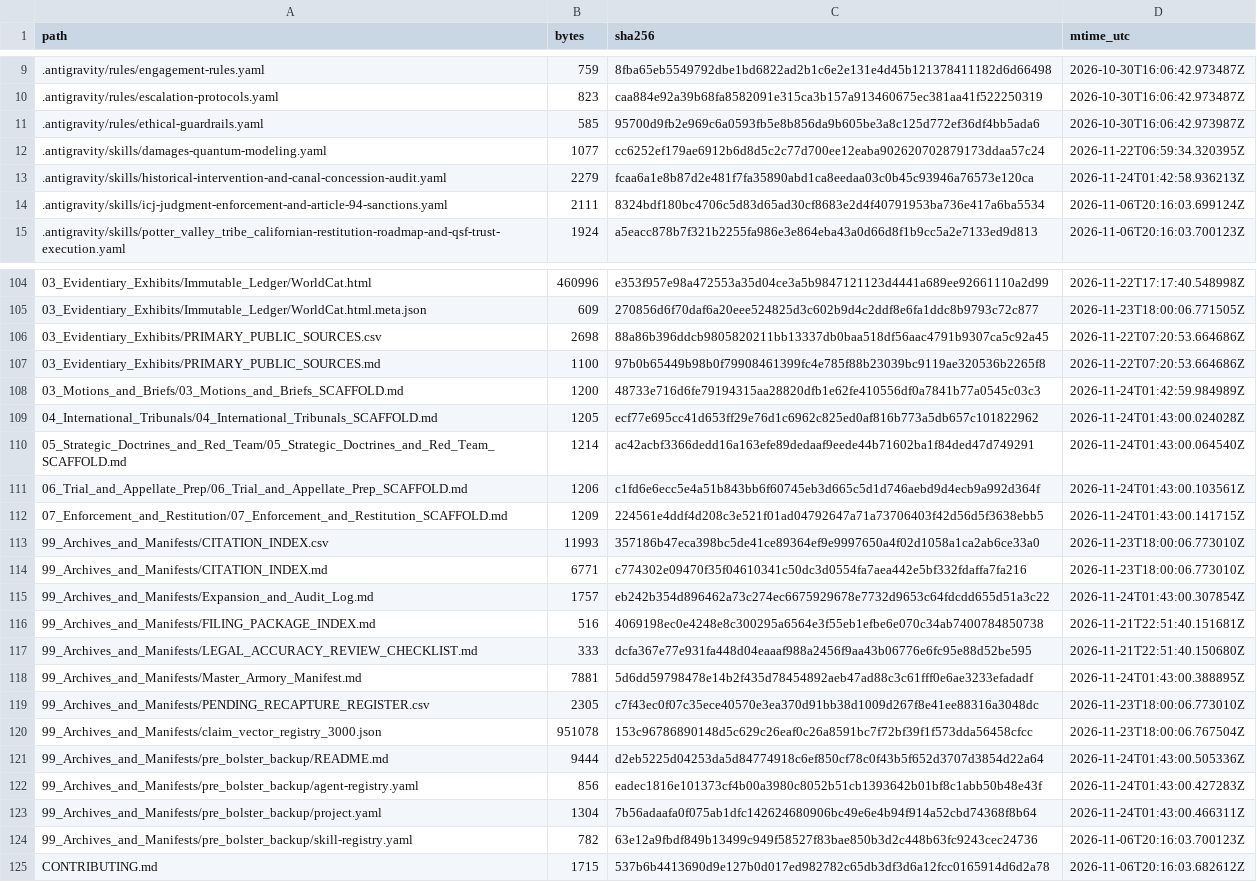
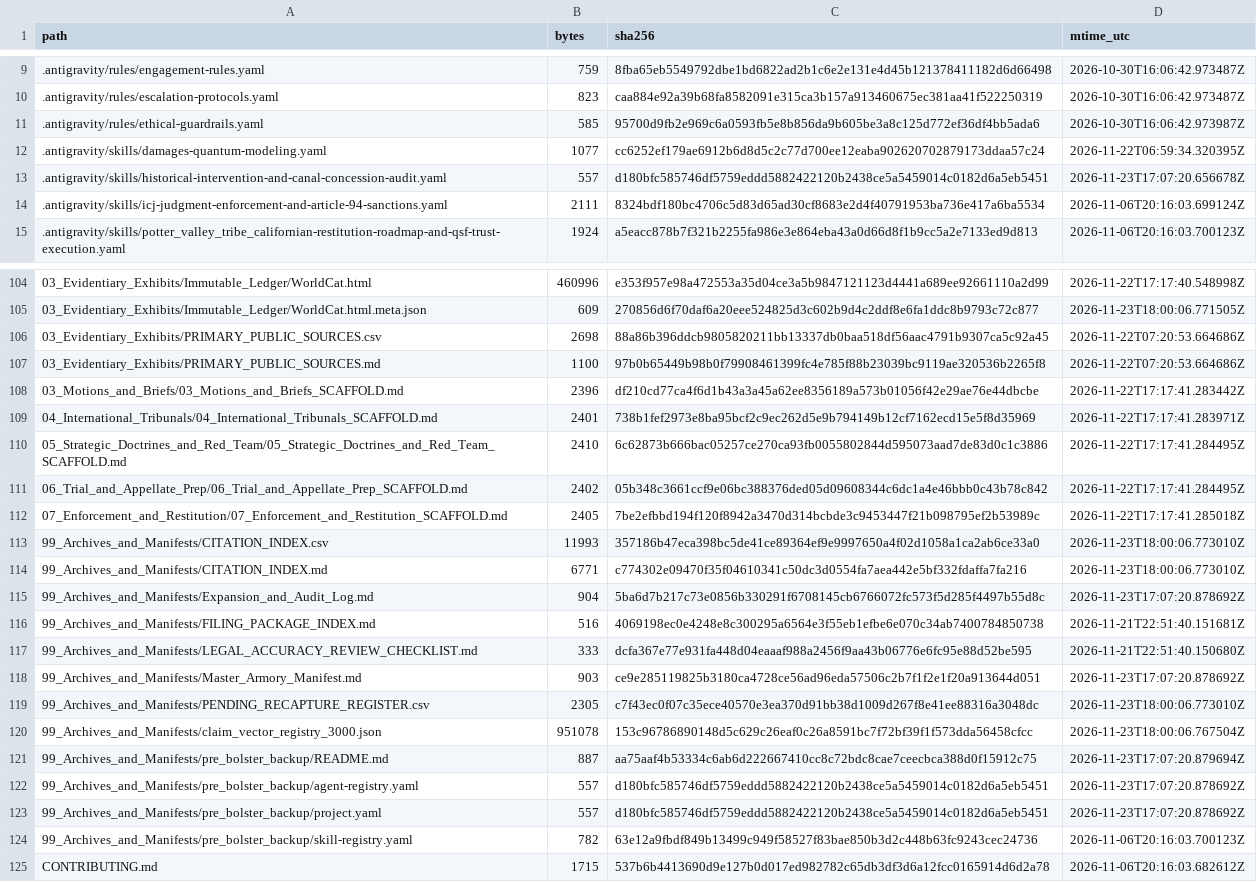
Before and after one commit to GlobalRestitutionAlliance/turtle-island-us-ca-potter-valley-tribe-california-master-litigation, a CSV file: 99_Archives_and_Manifests/MANIFEST_SHA256.csv, drawn as a sheet; only a part is shown, gaps mark what is left out; the diff covers the shown part only.

```diff
--- a/99_Archives_and_Manifests/MANIFEST_SHA256.csv
+++ b/99_Archives_and_Manifests/MANIFEST_SHA256.csv
@@ -12,3 +12,3 @@ path,bytes,sha256,mtime_utc
 .antigravity/skills/damages-quantum-modeling.yaml,1077,cc6252ef179ae6912b6d8d5c2c77d700ee12eaba902620702879173ddaa57c24,2026-11-22T06:59:34.320395Z
-.antigravity/skills/historical-intervention-and-canal-concession-audit.yaml,2279,fcaa6a1e8b87d2e481f7fa35890abd1ca8eedaa03c0b45c93946a76573e120ca,2026-11-24T01:42:58.936213Z
+.antigravity/skills/historical-intervention-and-canal-concession-audit.yaml,557,d180bfc585746df5759eddd5882422120b2438ce5a5459014c0182d6a5eb5451,2026-11-23T17:07:20.656678Z
 .antigravity/skills/icj-judgment-enforcement-and-article-94-sanctions.yaml,2111,8324bdf180bc4706c5d83d65ad30cf8683e2d4f40791953ba736e417a6ba5534,2026-11-06T20:16:03.699124Z
@@ -107,18 +107,18 @@ path,bytes,sha256,mtime_utc
 03_Evidentiary_Exhibits/PRIMARY_PUBLIC_SOURCES.md,1100,97b0b65449b98b0f79908461399fc4e785f88b23039bc9119ae320536b2265f8,2026-11-22T07:20:53.664686Z
-03_Motions_and_Briefs/03_Motions_and_Briefs_SCAFFOLD.md,1200,48733e716d6fe79194315aa28820dfb1e62fe410556df0a7841b77a0545c03c3,2026-11-24T01:42:59.984989Z
-04_International_Tribunals/04_International_Tribunals_SCAFFOLD.md,1205,ecf77e695cc41d653ff29e76d1c6962c825ed0af816b773a5db657c101822962,2026-11-24T01:43:00.024028Z
-05_Strategic_Doctrines_and_Red_Team/05_Strategic_Doctrines_and_Red_Team_SCAFFOLD.md,1214,ac42acbf3366dedd16a163efe89dedaaf9eede44b71602ba1f84ded47d749291,2026-11-24T01:43:00.064540Z
-06_Trial_and_Appellate_Prep/06_Trial_and_Appellate_Prep_SCAFFOLD.md,1206,c1fd6e6ecc5e4a51b843bb6f60745eb3d665c5d1d746aebd9d4ecb9a992d364f,2026-11-24T01:43:00.103561Z
-07_Enforcement_and_Restitution/07_Enforcement_and_Restitution_SCAFFOLD.md,1209,224561e4ddf4d208c3e521f01ad04792647a71a73706403f42d56d5f3638ebb5,2026-11-24T01:43:00.141715Z
+03_Motions_and_Briefs/03_Motions_and_Briefs_SCAFFOLD.md,2396,df210cd77ca4f6d1b43a3a45a62ee8356189a573b01056f42e29ae76e44dbcbe,2026-11-22T17:17:41.283442Z
+04_International_Tribunals/04_International_Tribunals_SCAFFOLD.md,2401,738b1fef2973e8ba95bcf2c9ec262d5e9b794149b12cf7162ecd15e5f8d35969,2026-11-22T17:17:41.283971Z
+05_Strategic_Doctrines_and_Red_Team/05_Strategic_Doctrines_and_Red_Team_SCAFFOLD.md,2410,6c62873b666bac05257ce270ca93fb0055802844d595073aad7de83d0c1c3886,2026-11-22T17:17:41.284495Z
+06_Trial_and_Appellate_Prep/06_Trial_and_Appellate_Prep_SCAFFOLD.md,2402,05b348c3661ccf9e06bc388376ded05d09608344c6dc1a4e46bbb0c43b78c842,2026-11-22T17:17:41.284495Z
+07_Enforcement_and_Restitution/07_Enforcement_and_Restitution_SCAFFOLD.md,2405,7be2efbbd194f120f8942a3470d314bcbde3c9453447f21b098795ef2b53989c,2026-11-22T17:17:41.285018Z
 99_Archives_and_Manifests/CITATION_INDEX.csv,11993,357186b47eca398bc5de41ce89364ef9e9997650a4f02d1058a1ca2ab6ce33a0,2026-11-23T18:00:06.773010Z
 99_Archives_and_Manifests/CITATION_INDEX.md,6771,c774302e09470f35f04610341c50dc3d0554fa7aea442e5bf332fdaffa7fa216,2026-11-23T18:00:06.773010Z
-99_Archives_and_Manifests/Expansion_and_Audit_Log.md,1757,eb242b354d896462a73c274ec6675929678e7732d9653c64fdcdd655d51a3c22,2026-11-24T01:43:00.307854Z
+99_Archives_and_Manifests/Expansion_and_Audit_Log.md,904,5ba6d7b217c73e0856b330291f6708145cb6766072fc573f5d285f4497b55d8c,2026-11-23T17:07:20.878692Z
 99_Archives_and_Manifests/FILING_PACKAGE_INDEX.md,516,4069198ec0e4248e8c300295a6564e3f55eb1efbe6e070c34ab7400784850738,2026-11-21T22:51:40.151681Z
 99_Archives_and_Manifests/LEGAL_ACCURACY_REVIEW_CHECKLIST.md,333,dcfa367e77e931fa448d04eaaaf988a2456f9aa43b06776e6fc95e88d52be595,2026-11-21T22:51:40.150680Z
-99_Archives_and_Manifests/Master_Armory_Manifest.md,7881,5d6dd59798478e14b2f435d78454892aeb47ad88c3c61fff0e6ae3233efadadf,2026-11-24T01:43:00.388895Z
+99_Archives_and_Manifests/Master_Armory_Manifest.md,903,ce9e285119825b3180ca4728ce56ad96eda57506c2b7f1f2e1f20a913644d051,2026-11-23T17:07:20.878692Z
 99_Archives_and_Manifests/PENDING_RECAPTURE_REGISTER.csv,2305,c7f43ec0f07c35ece40570e3ea370d91bb38d1009d267f8e41ee88316a3048dc,2026-11-23T18:00:06.773010Z
 99_Archives_and_Manifests/claim_vector_registry_3000.json,951078,153c96786890148d5c629c26eaf0c26a8591bc7f72bf39f1f573dda56458cfcc,2026-11-23T18:00:06.767504Z
-99_Archives_and_Manifests/pre_bolster_backup/README.md,9444,d2eb5225d04253da5d84774918c6ef850cf78c0f43b5f652d3707d3854d22a64,2026-11-24T01:43:00.505336Z
-99_Archives_and_Manifests/pre_bolster_backup/agent-registry.yaml,856,eadec1816e101373cf4b00a3980c8052b51cb1393642b01bf8c1abb50b48e43f,2026-11-24T01:43:00.427283Z
-99_Archives_and_Manifests/pre_bolster_backup/project.yaml,1304,7b56adaafa0f075ab1dfc142624680906bc49e6e4b94f914a52cbd74368f8b64,2026-11-24T01:43:00.466311Z
+99_Archives_and_Manifests/pre_bolster_backup/README.md,887,aa75aaf4b53334c6ab6d222667410cc8c72bdc8cae7ceecbca388d0f15912c75,2026-11-23T17:07:20.879694Z
+99_Archives_and_Manifests/pre_bolster_backup/agent-registry.yaml,557,d180bfc585746df5759eddd5882422120b2438ce5a5459014c0182d6a5eb5451,2026-11-23T17:07:20.878692Z
+99_Archives_and_Manifests/pre_bolster_backup/project.yaml,557,d180bfc585746df5759eddd5882422120b2438ce5a5459014c0182d6a5eb5451,2026-11-23T17:07:20.878692Z
 99_Archives_and_Manifests/pre_bolster_backup/skill-registry.yaml,782,63e12a9fbdf849b13499c949f58527f83bae850b3d2c448b63fc9243cec24736,2026-11-06T20:16:03.700123Z
```
Also changed, not shown: 77 edited cells elsewhere in this file, 37 other files.
